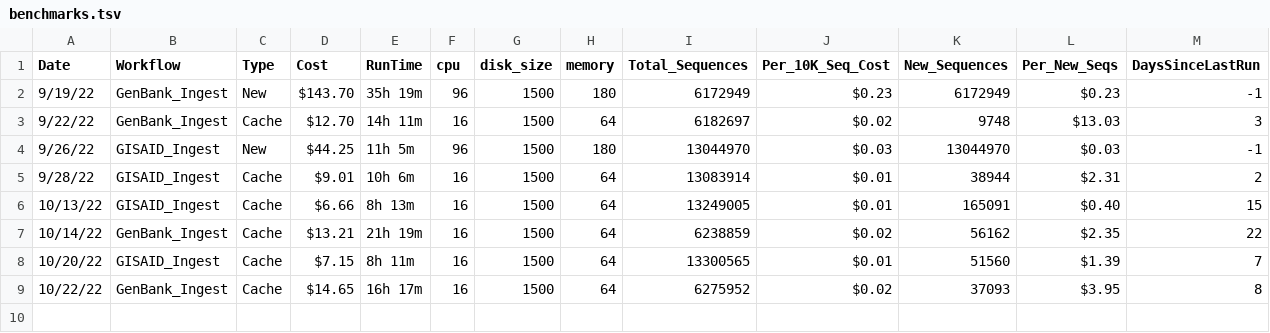
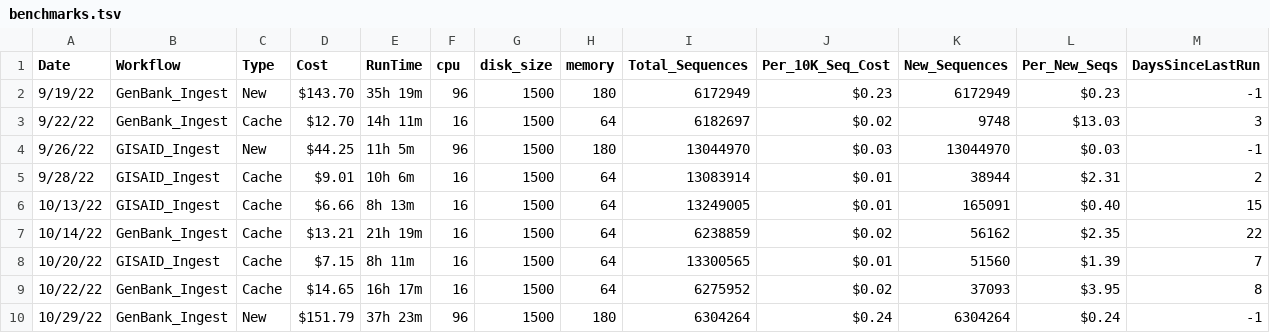
Before and after one commit to j23414/mini_wdl, a TSV file: data/benchmarks.tsv, drawn as a sheet; only a part is shown; rows hold the shown columns only; the diff names each change by its address in the sheet, - before the commit and + after, or states it on an @@ line.

Commit message:
update: benchmarks

```diff
--- a/data/benchmarks.tsv
+++ b/data/benchmarks.tsv
+row 10: 10/29/22 | GenBank_Ingest | New | $151.79 | 37h 23m | 96 | 1500 | 180 | 6304264 | $0.24 | 6304264 | $0.24 | -1
```
